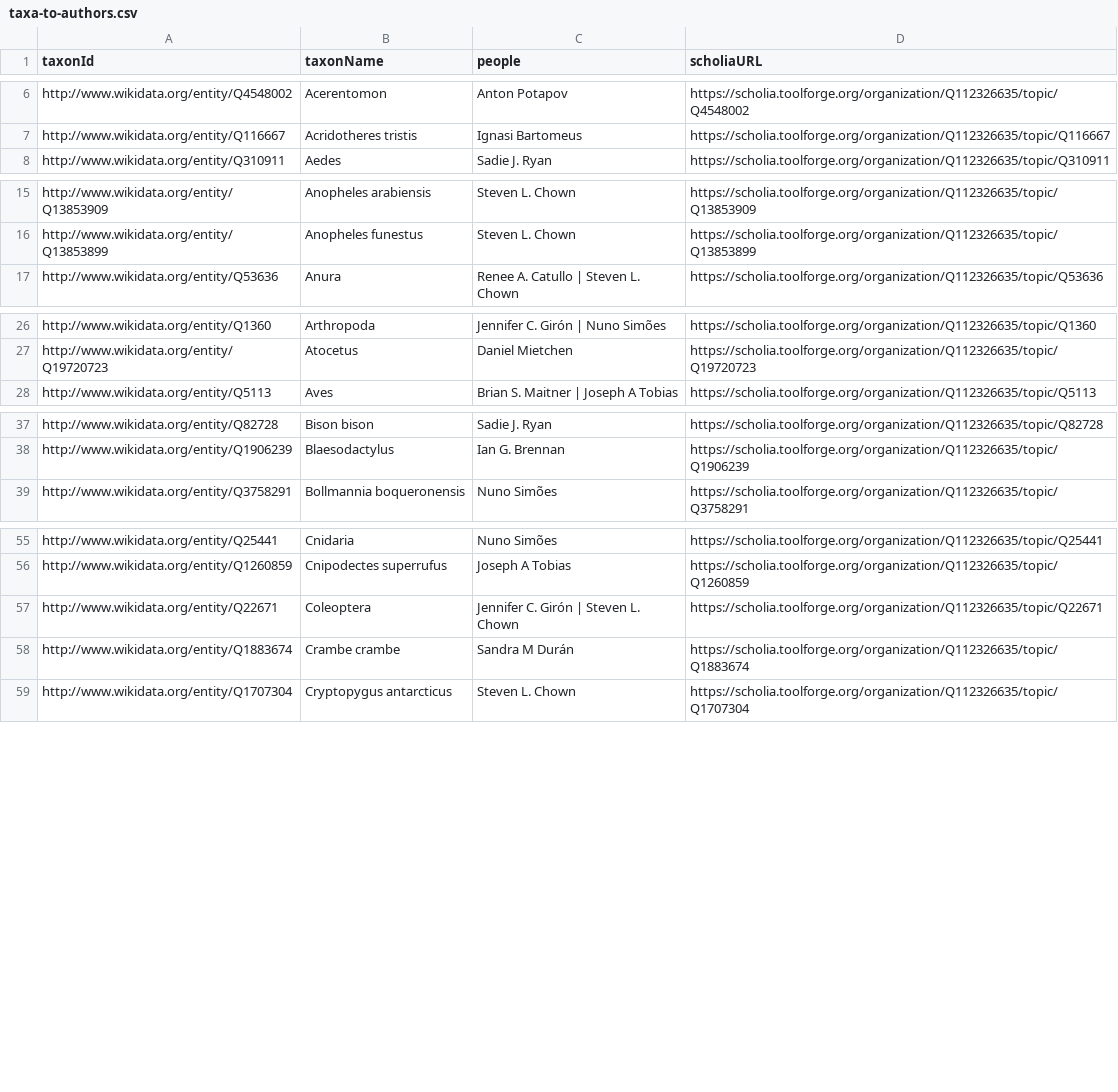
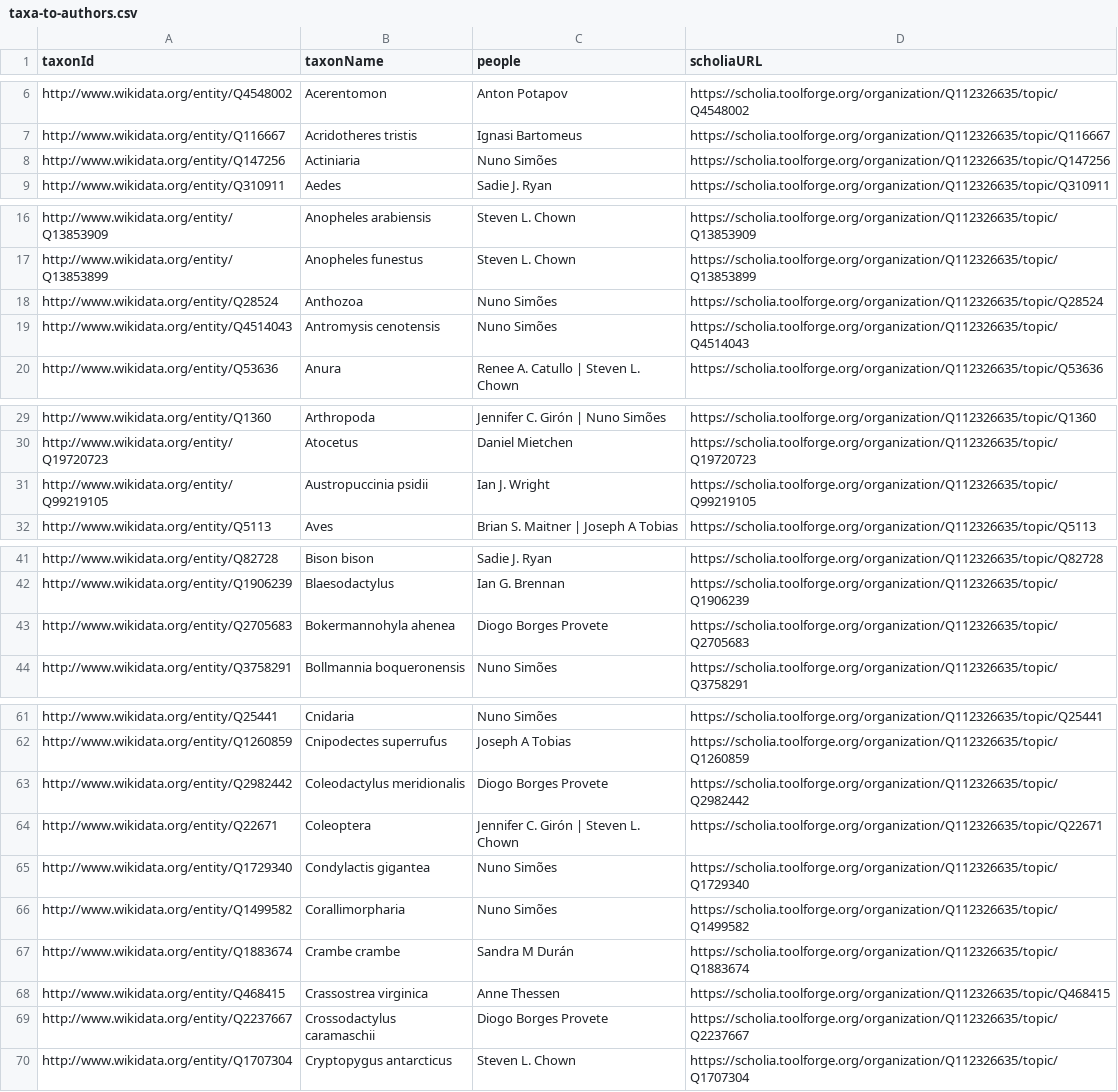
Before and after one commit to open-traits-network/open-traits-network.github.io, a CSV file: _data/taxa-to-authors.csv, drawn as a sheet; only a part is shown, gaps mark what is left out; the diff covers the shown part only.

Commit message:
sync with wikidata; @Daniel-Mietchen

```diff
--- a/_data/taxa-to-authors.csv
+++ b/_data/taxa-to-authors.csv
@@ -7,2 +7,3 @@ http://www.wikidata.org/entity/Q4548002,Acerentomon,Anton Potapov,https://scholi
 http://www.wikidata.org/entity/Q116667,Acridotheres tristis,Ignasi Bartomeus,https://scholia.toolforge.org/organization/Q112326635/topic/Q116667
+http://www.wikidata.org/entity/Q147256,Actiniaria,Nuno Simões,https://scholia.toolforge.org/organization/Q112326635/topic/Q147256
 http://www.wikidata.org/entity/Q310911,Aedes,Sadie J. Ryan,https://scholia.toolforge.org/organization/Q112326635/topic/Q310911
@@ -16,2 +17,4 @@ http://www.wikidata.org/entity/Q13853909,Anopheles arabiensis,Steven L. Chown,ht
 http://www.wikidata.org/entity/Q13853899,Anopheles funestus,Steven L. Chown,https://scholia.toolforge.org/organization/Q112326635/topic/Q13853899
+http://www.wikidata.org/entity/Q28524,Anthozoa,Nuno Simões,https://scholia.toolforge.org/organization/Q112326635/topic/Q28524
+http://www.wikidata.org/entity/Q4514043,Antromysis cenotensis,Nuno Simões,https://scholia.toolforge.org/organization/Q112326635/topic/Q4514043
 http://www.wikidata.org/entity/Q53636,Anura,Renee A. Catullo | Steven L. Chown,https://scholia.toolforge.org/organization/Q112326635/topic/Q53636
@@ -27,2 +30,3 @@ http://www.wikidata.org/entity/Q1360,Arthropoda,Jennifer C. Girón | Nuno Simõe
 http://www.wikidata.org/entity/Q19720723,Atocetus,Daniel Mietchen,https://scholia.toolforge.org/organization/Q112326635/topic/Q19720723
+http://www.wikidata.org/entity/Q99219105,Austropuccinia psidii,Ian J. Wright,https://scholia.toolforge.org/organization/Q112326635/topic/Q99219105
 http://www.wikidata.org/entity/Q5113,Aves,Brian S. Maitner | Joseph A Tobias,https://scholia.toolforge.org/organization/Q112326635/topic/Q5113
@@ -38,2 +42,3 @@ http://www.wikidata.org/entity/Q82728,Bison bison,Sadie J. Ryan,https://scholia.
 http://www.wikidata.org/entity/Q1906239,Blaesodactylus,Ian G. Brennan,https://scholia.toolforge.org/organization/Q112326635/topic/Q1906239
+http://www.wikidata.org/entity/Q2705683,Bokermannohyla ahenea,Diogo Borges Provete,https://scholia.toolforge.org/organization/Q112326635/topic/Q2705683
 http://www.wikidata.org/entity/Q3758291,Bollmannia boqueronensis,Nuno Simões,https://scholia.toolforge.org/organization/Q112326635/topic/Q3758291
@@ -56,4 +62,9 @@ http://www.wikidata.org/entity/Q25441,Cnidaria,Nuno Simões,https://scholia.tool
 http://www.wikidata.org/entity/Q1260859,Cnipodectes superrufus,Joseph A Tobias,https://scholia.toolforge.org/organization/Q112326635/topic/Q1260859
+http://www.wikidata.org/entity/Q2982442,Coleodactylus meridionalis,Diogo Borges Provete,https://scholia.toolforge.org/organization/Q112326635/topic/Q2982442
 http://www.wikidata.org/entity/Q22671,Coleoptera,Jennifer C. Girón | Steven L. Chown,https://scholia.toolforge.org/organization/Q112326635/topic/Q22671
+http://www.wikidata.org/entity/Q1729340,Condylactis gigantea,Nuno Simões,https://scholia.toolforge.org/organization/Q112326635/topic/Q1729340
+http://www.wikidata.org/entity/Q1499582,Corallimorpharia,Nuno Simões,https://scholia.toolforge.org/organization/Q112326635/topic/Q1499582
 http://www.wikidata.org/entity/Q1883674,Crambe crambe,Sandra M Durán,https://scholia.toolforge.org/organization/Q112326635/topic/Q1883674
+http://www.wikidata.org/entity/Q468415,Crassostrea virginica,Anne Thessen,https://scholia.toolforge.org/organization/Q112326635/topic/Q468415
+http://www.wikidata.org/entity/Q2237667,Crossodactylus caramaschii,Diogo Borges Provete,https://scholia.toolforge.org/organization/Q112326635/topic/Q2237667
 http://www.wikidata.org/entity/Q1707304,Cryptopygus antarcticus,Steven L. Chown,https://scholia.toolforge.org/organization/Q112326635/topic/Q1707304
```
Also changed, not shown: 9 added rows elsewhere in this file, _data/authors-to-taxa.csv, _data/method-to-author.csv, 2 other files.
